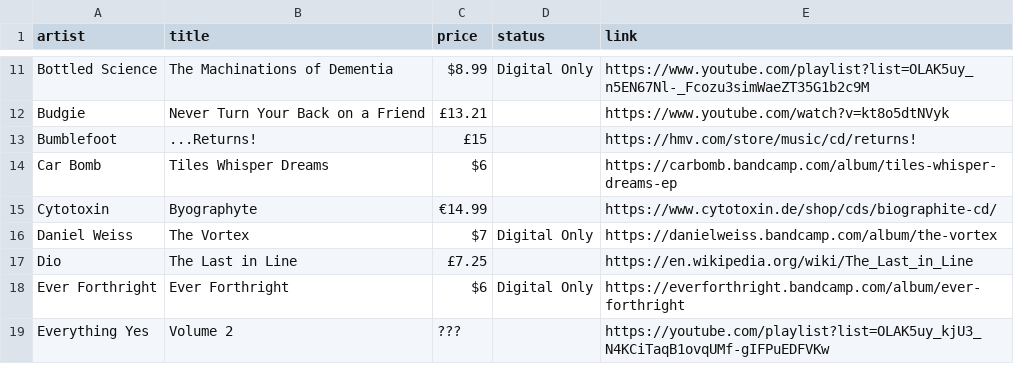
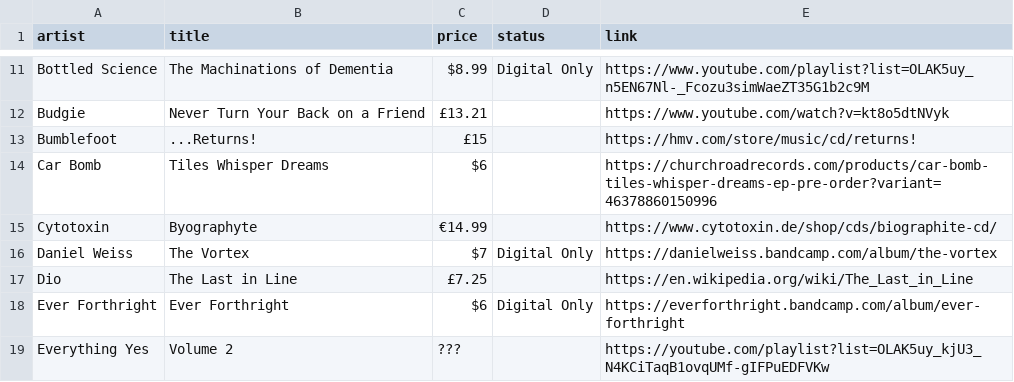
Before and after one commit to benkio/benkio.github.io, a CSV file: data/wantedAlbums.csv, drawn as a sheet; only a part is shown, gaps mark what is left out.

Commit message:
Avoid bandcamp. Too much taxes

```diff
--- a/data/wantedAlbums.csv
+++ b/data/wantedAlbums.csv
@@ -13,3 +13,3 @@ Budgie,Never Turn Your Back on a Friend,£13.21,,https://www.youtube.com/watch?v
 Bumblefoot,...Returns!,£15,,https://hmv.com/store/music/cd/returns!
-Car Bomb,Tiles Whisper Dreams,$6,,https://carbomb.bandcamp.com/album/tiles-whisper-dreams-ep
+Car Bomb,Tiles Whisper Dreams,$6,,https://churchroadrecords.com/products/car-bomb-tiles-whisper-dreams-ep-pre-order?variant=46378860150996
 Cytotoxin,Byographyte,€14.99,,https://www.cytotoxin.de/shop/cds/biographite-cd/
```
